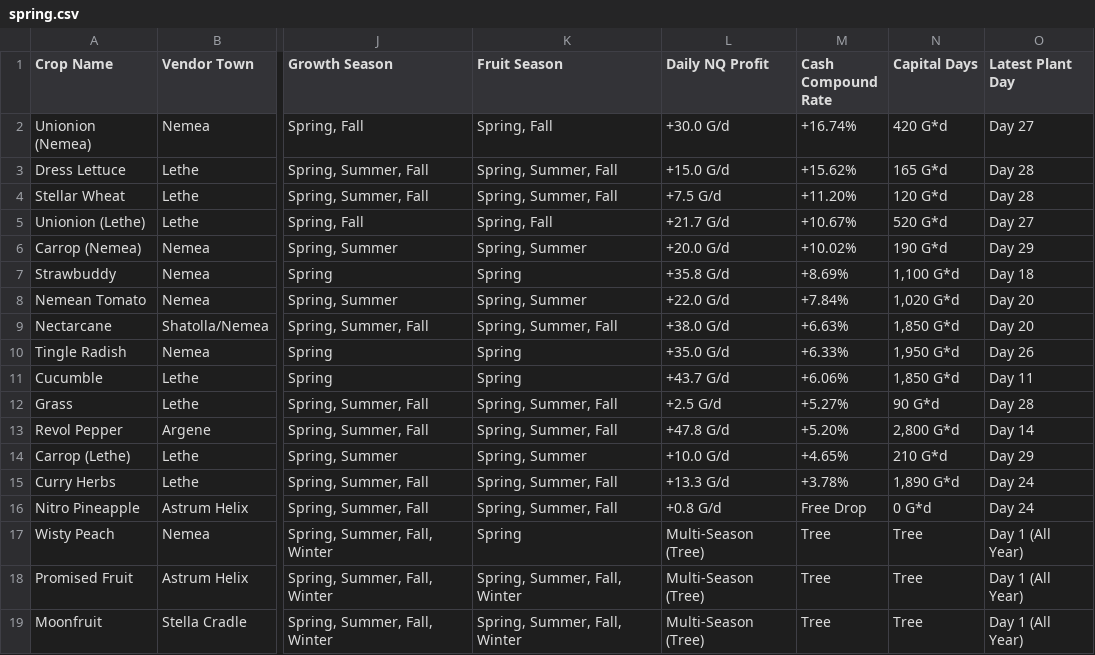
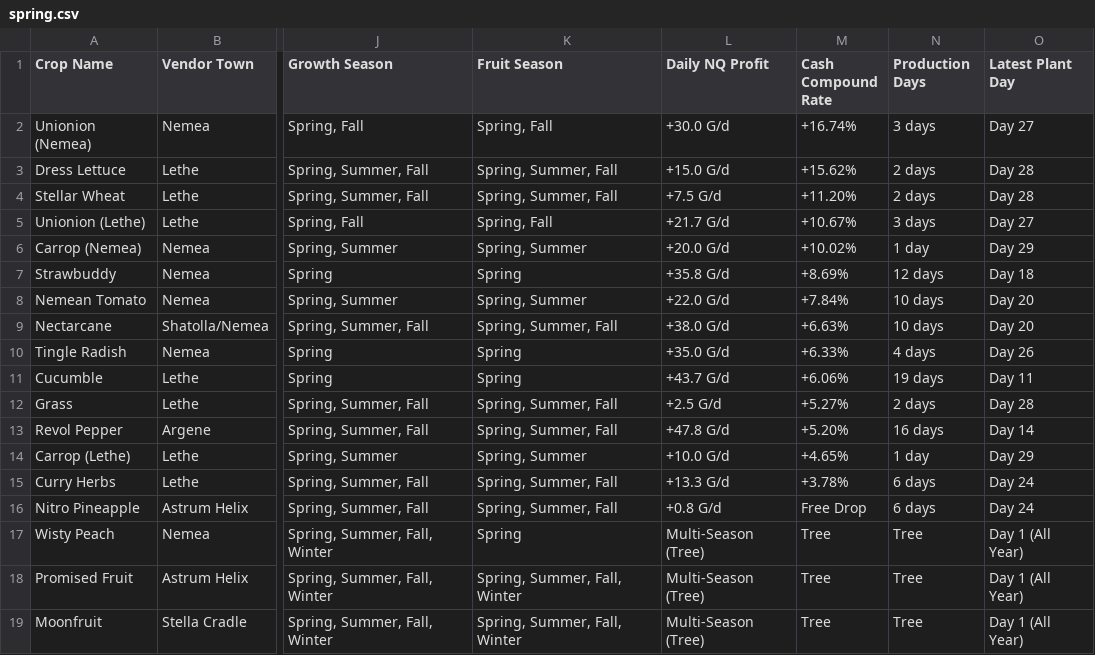
Before and after one commit to Yu-Leo-Lu/Harvestella, a CSV file: seasons/spring.csv, drawn as a sheet; only a part is shown, gaps mark what is left out; the diff names each change by its address in the sheet, - before the commit and + after, or states it on an @@ line.

```diff
--- a/seasons/spring.csv
+++ b/seasons/spring.csv
-N1: Capital Days
+N1: Production Days
-N2 (Production Days): 420 G*d
+N2 (Production Days): 3 days
-N3 (Production Days): 165 G*d
+N3 (Production Days): 2 days
-N4 (Production Days): 120 G*d
+N4 (Production Days): 2 days
-N5 (Production Days): 520 G*d
+N5 (Production Days): 3 days
-N6 (Production Days): 190 G*d
+N6 (Production Days): 1 day
-N7 (Production Days): 1,100 G*d
+N7 (Production Days): 12 days
-N8 (Production Days): 1,020 G*d
+N8 (Production Days): 10 days
-N9 (Production Days): 1,850 G*d
+N9 (Production Days): 10 days
-N10 (Production Days): 1,950 G*d
+N10 (Production Days): 4 days
-N11 (Production Days): 1,850 G*d
+N11 (Production Days): 19 days
-N12 (Production Days): 90 G*d
+N12 (Production Days): 2 days
-N13 (Production Days): 2,800 G*d
+N13 (Production Days): 16 days
-N14 (Production Days): 210 G*d
+N14 (Production Days): 1 day
-N15 (Production Days): 1,890 G*d
+N15 (Production Days): 6 days
-N16 (Production Days): 0 G*d
+N16 (Production Days): 6 days
```
Also changed, not shown: seasons/fall.csv, seasons/summer.csv, 4 other files.
